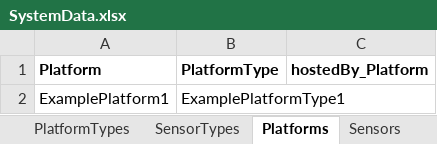
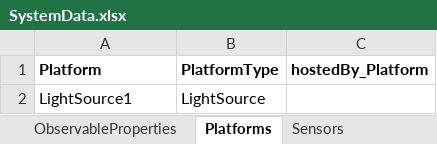
Before and after one commit to wu-semsys/SENSE-Use-Case-Template, an Excel workbook: infrastructure/knowledgebase/SystemData.xlsx, sheet Platforms, drawn as a sheet; values as stored, in another font and other column widths than the file's, no borders; removed rows and columns are numbered as before the commit, all else as after; the diff names each change by its address in the sheet, - before the commit and + after, or states it on an @@ line.

```diff
--- a/infrastructure/knowledgebase/SystemData.xlsx (sheet Platforms)
+++ b/infrastructure/knowledgebase/SystemData.xlsx (sheet Platforms)
-sheet tab: SensorTypes
+sheet tab: ObservableProperties
-row 2: ExamplePlatform1 | ExamplePlatformType1
+row 2: LightSource1 | LightSource
```
Also changed, not shown: sheet 2_EventStateMapping, sheet 1_StateTypes, sheet Sensors, sheet SignalProperties, sheet 1_StateTypeCausality, sheet ObservableProperties, 1 more sheet, other sheet tabs, 21 other files.
